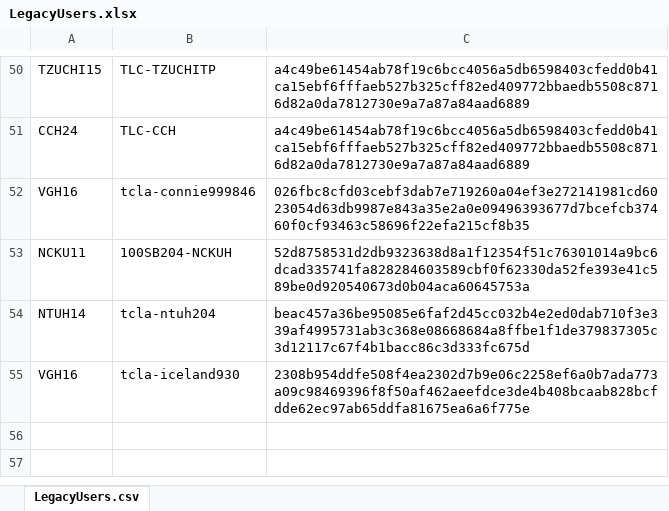
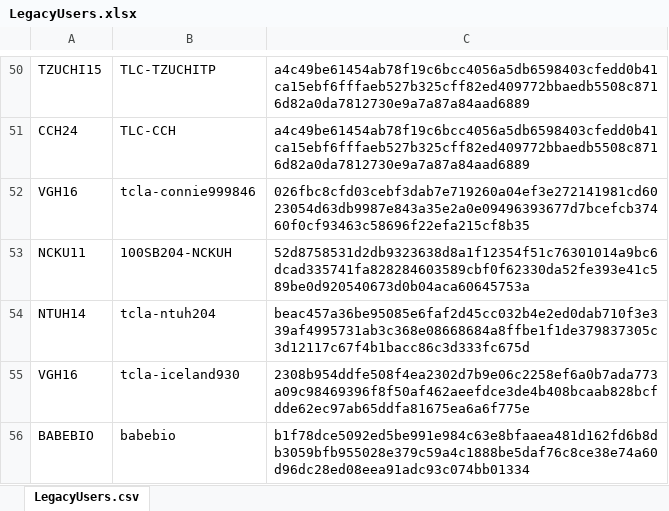
Before and after one commit to Mjlipote/guid-local, an Excel workbook: src/main/resources/LegacyUsers.xlsx, sheet LegacyUsers.csv, drawn as a sheet; only a part is shown, gaps mark what is left out; values as stored, in another font and other column widths than the file's, no borders; the diff names each change by its address in the sheet, - before the commit and + after, or states it on an @@ line.

```diff
--- a/src/main/resources/LegacyUsers.xlsx (sheet LegacyUsers.csv)
+++ b/src/main/resources/LegacyUsers.xlsx (sheet LegacyUsers.csv)
+row 56: BABEBIO | babebio | b1f78dce5092ed5be991e984c63e8bfaaea481d162fd6b8db3059bfb955028e379c59a4c1888be5daf76c8ce38e74a60d96dc28ed08eea91adc93c074bb01334
```
Also changed, not shown: src/main/resources/LegacyPrefixes.xlsx.
